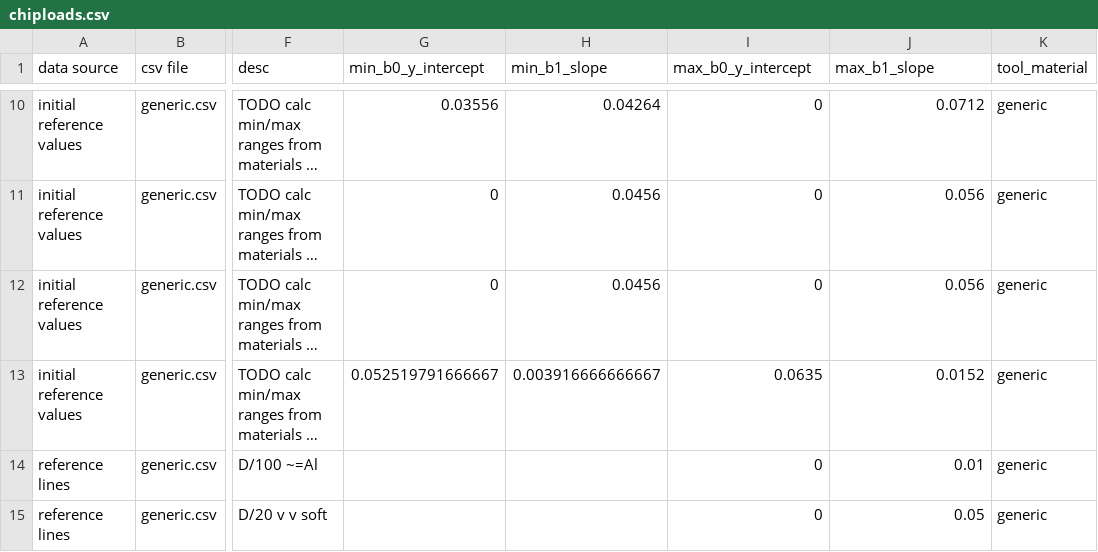
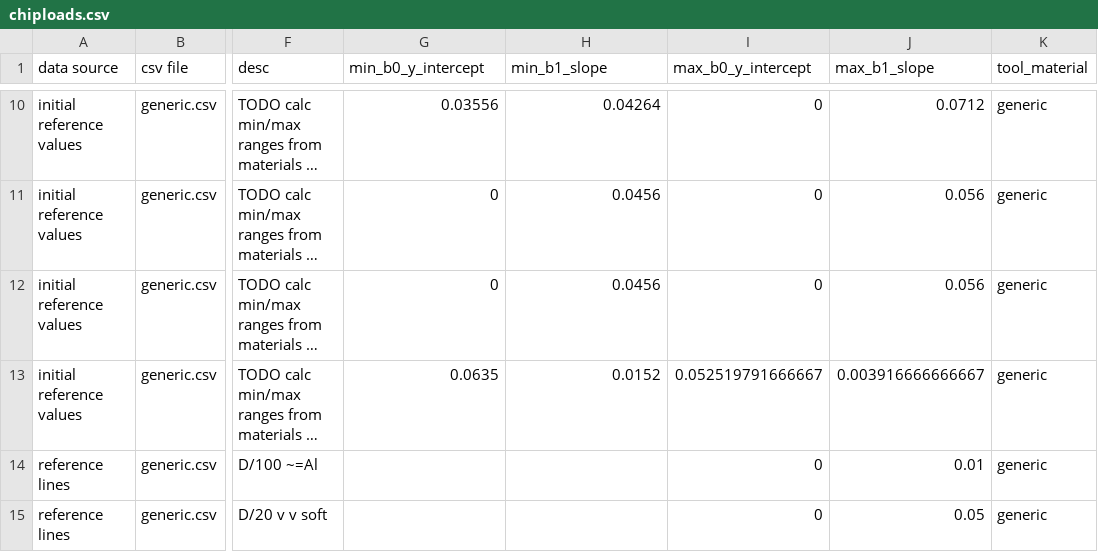
Before and after one commit to dubstar-04/FeedsAndSpeeds, a CSV file: chiploads.csv, drawn as a sheet; only a part is shown, gaps mark what is left out; long unchanged cells end in …; the diff names each change by its address in the sheet, - before the commit and + after, or states it on an @@ line.

```diff
--- a/chiploads.csv
+++ b/chiploads.csv
-G13 (min_b0_y_intercept): 0.052519791666667
+G13 (min_b0_y_intercept): 0.0635
-H13 (min_b1_slope): 0.003916666666667
+H13 (min_b1_slope): 0.0152
-I13 (max_b0_y_intercept): 0.0635
+I13 (max_b0_y_intercept): 0.052519791666667
-J13 (max_b1_slope): 0.0152
+J13 (max_b1_slope): 0.003916666666667
```
Also changed, not shown: 2 other files.
